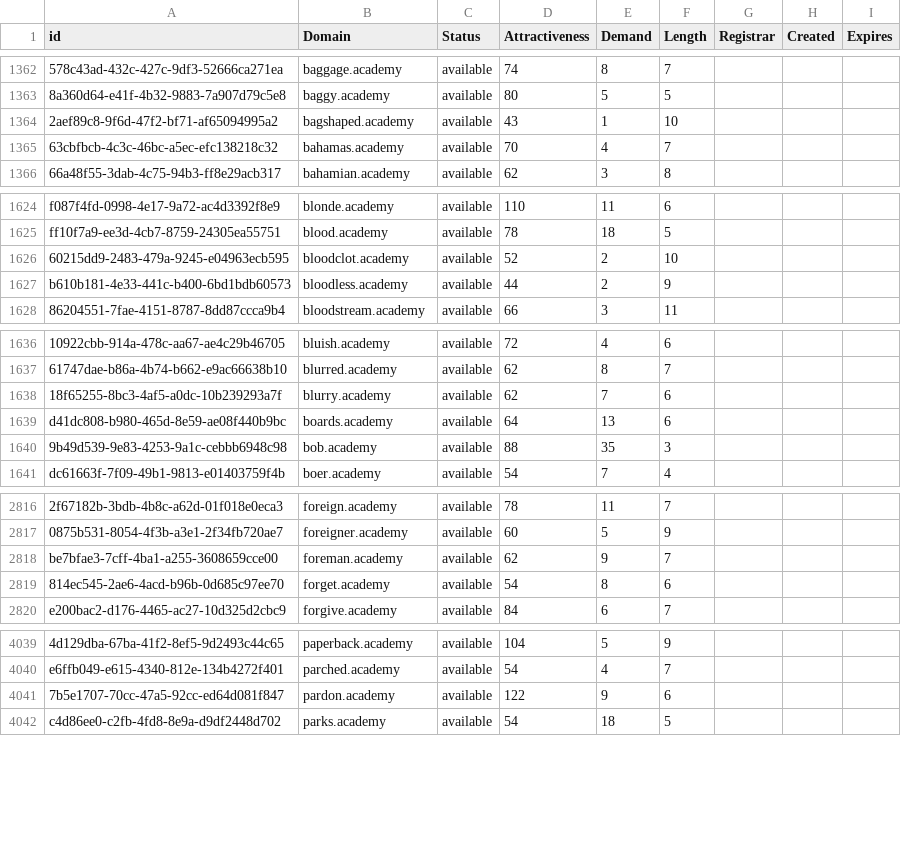
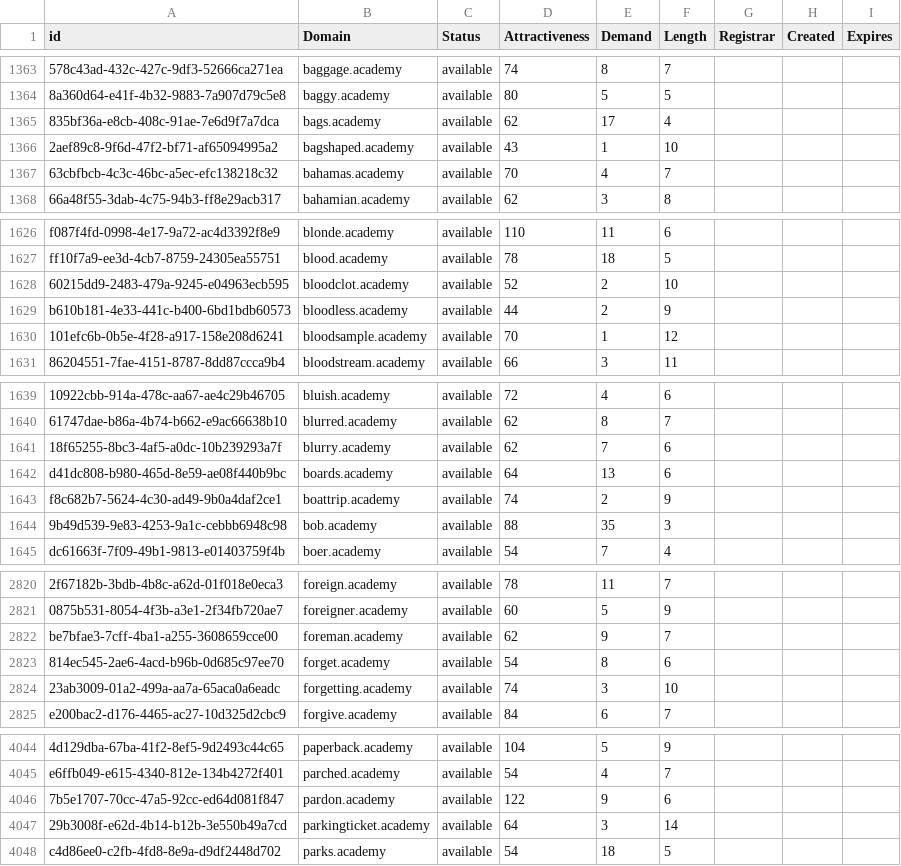
Before and after one commit to UniqueDomains/academy-oneword-domains, a CSV file: academy.csv, drawn as a sheet; only a part is shown, gaps mark what is left out; the diff covers the shown part only; the diff names each change by its address in the sheet, - before the commit and + after, or states it on an @@ line.

Commit message:
Domains update

```diff
--- a/academy.csv
+++ b/academy.csv
+row 1365: 835bf36a-e8cb-408c-91ae-7e6d9f7a7dca | bags.academy | available | 62 | 17 | 4
+row 1630: 101efc6b-0b5e-4f28-a917-158e208d6241 | bloodsample.academy | available | 70 | 1 | 12
+row 1643: f8c682b7-5624-4c30-ad49-9b0a4daf2ce1 | boattrip.academy | available | 74 | 2 | 9
+row 2824: 23ab3009-01a2-499a-aa7a-65aca0a6eadc | forgetting.academy | available | 74 | 3 | 10
+row 4047: 29b3008f-e62d-4b14-b12b-3e550b49a7cd | parkingticket.academy | available | 64 | 3 | 14
```
Also changed, not shown: 5 added rows and 1 edited cell elsewhere in this file, 2 other files.
